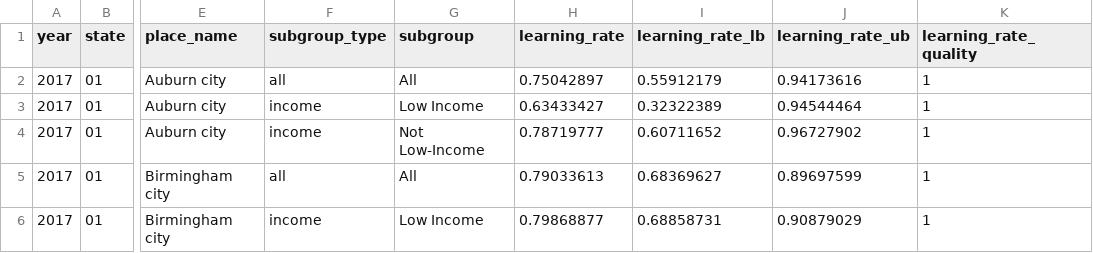
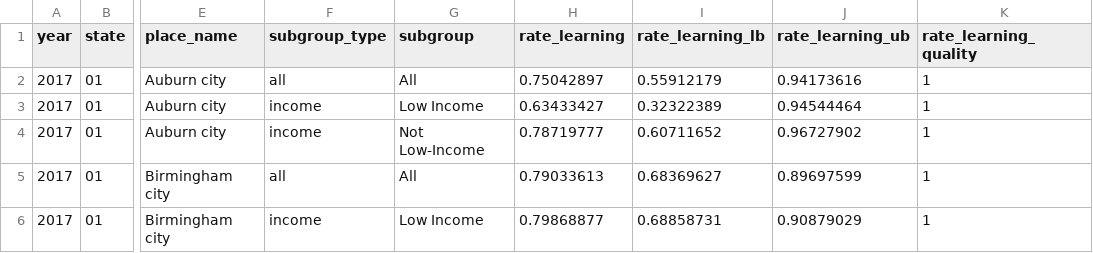
Before and after one commit to UI-Research/gates-mobility-metrics-pages, a CSV file: mobility-metrics/09_place_SEDA-income_longitudinal.csv, drawn as a sheet; only a part is shown, gaps mark what is left out; the diff names each change by its address in the sheet, - before the commit and + after, or states it on an @@ line.

Commit message:
updates to race-share and other data for places

```diff
--- a/mobility-metrics/09_place_SEDA-income_longitudinal.csv
+++ b/mobility-metrics/09_place_SEDA-income_longitudinal.csv
-H1: learning_rate
+H1: rate_learning
-I1: learning_rate_lb
+I1: rate_learning_lb
-J1: learning_rate_ub
+J1: rate_learning_ub
-K1: learning_rate_quality
+K1: rate_learning_quality
```
Also changed, not shown: 5 other files.
